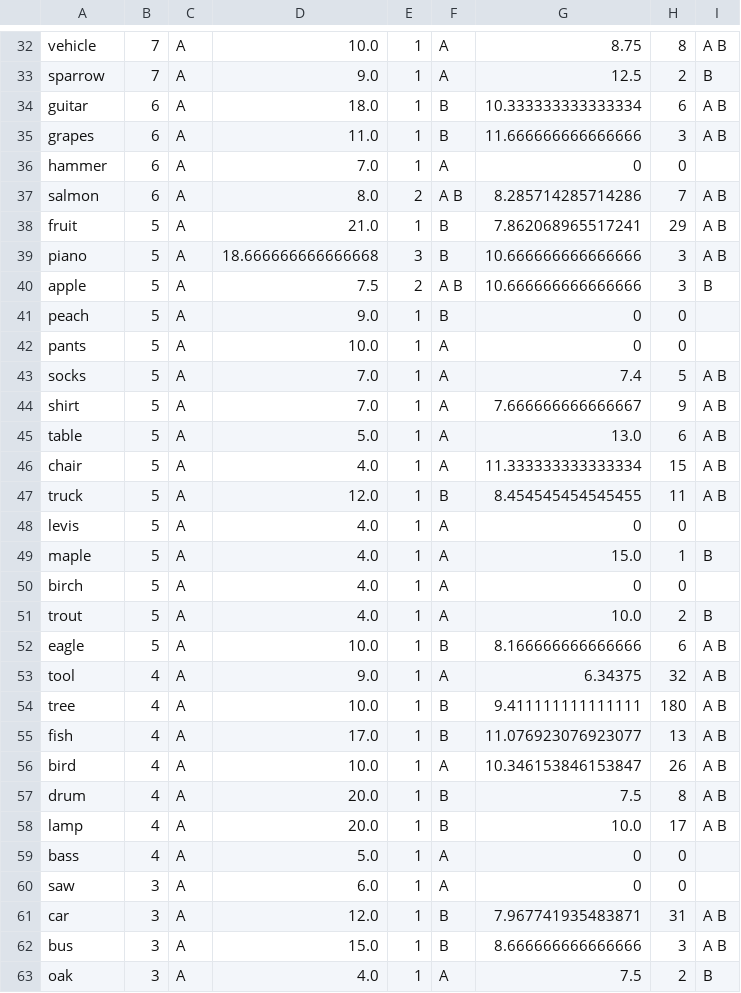
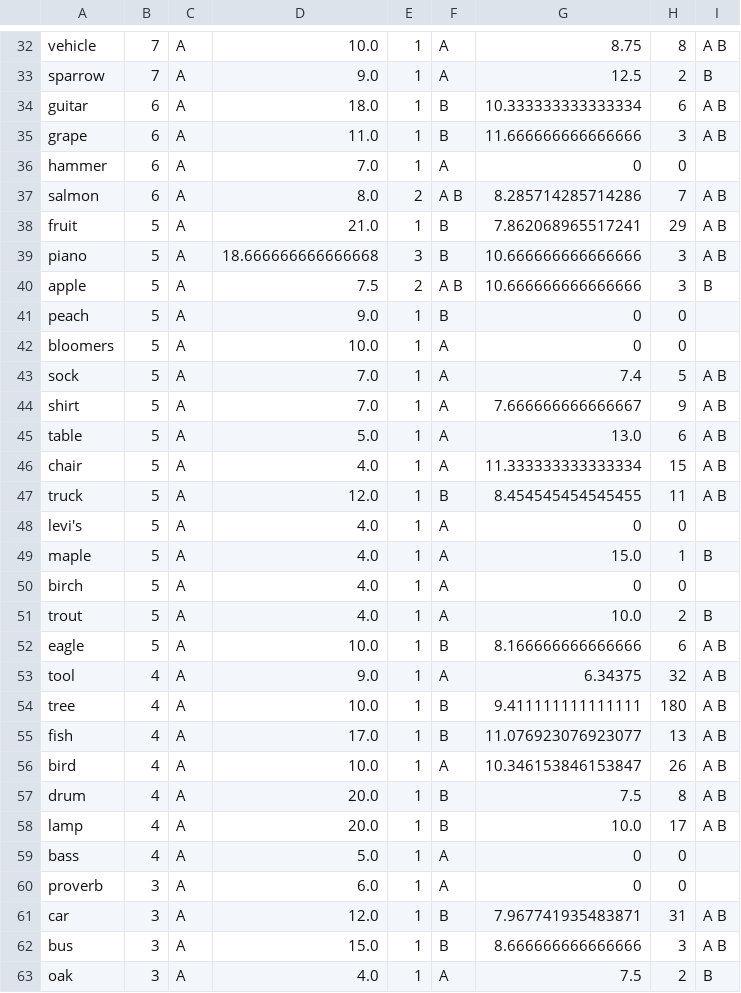
Before and after one commit to hungminhtran/caculate-readability-by-wordnet, a CSV file: output/blw-table-1.csv, drawn as a sheet; only a part is shown, gaps mark what is left out; the diff covers the shown part only.

```diff
--- a/output/blw-table-1.csv
+++ b/output/blw-table-1.csv
@@ -34,3 +34,3 @@ sparrow,7,A,9.0,1,A ,12.5,2, B
 guitar,6,A,18.0,1, B,10.333333333333334,6,A B
-grapes,6,A,11.0,1, B,11.666666666666666,3,A B
+grape,6,A,11.0,1, B,11.666666666666666,3,A B
 hammer,6,A,7.0,1,A ,0,0,
@@ -41,4 +41,4 @@ apple,5,A,7.5,2,A B,10.666666666666666,3, B
 peach,5,A,9.0,1, B,0,0,
-pants,5,A,10.0,1,A ,0,0,
-socks,5,A,7.0,1,A ,7.4,5,A B
+bloomers,5,A,10.0,1,A ,0,0,
+sock,5,A,7.0,1,A ,7.4,5,A B
 shirt,5,A,7.0,1,A ,7.666666666666667,9,A B
@@ -47,3 +47,3 @@ chair,5,A,4.0,1,A ,11.333333333333334,15,A B
 truck,5,A,12.0,1, B,8.454545454545455,11,A B
-levis,5,A,4.0,1,A ,0,0,
+levi's,5,A,4.0,1,A ,0,0,
 maple,5,A,4.0,1,A ,15.0,1, B
@@ -59,3 +59,3 @@ lamp,4,A,20.0,1, B,10.0,17,A B
 bass,4,A,5.0,1,A ,0,0,
-saw,3,A,6.0,1,A ,0,0,
+proverb,3,A,6.0,1,A ,0,0,
 car,3,A,12.0,1, B,7.967741935483871,31,A B
```
Also changed, not shown: 25 edited cells elsewhere in this file, output/3kPOS-table-1.csv, output/3kfreq-table-1.csv, 2 other files.
